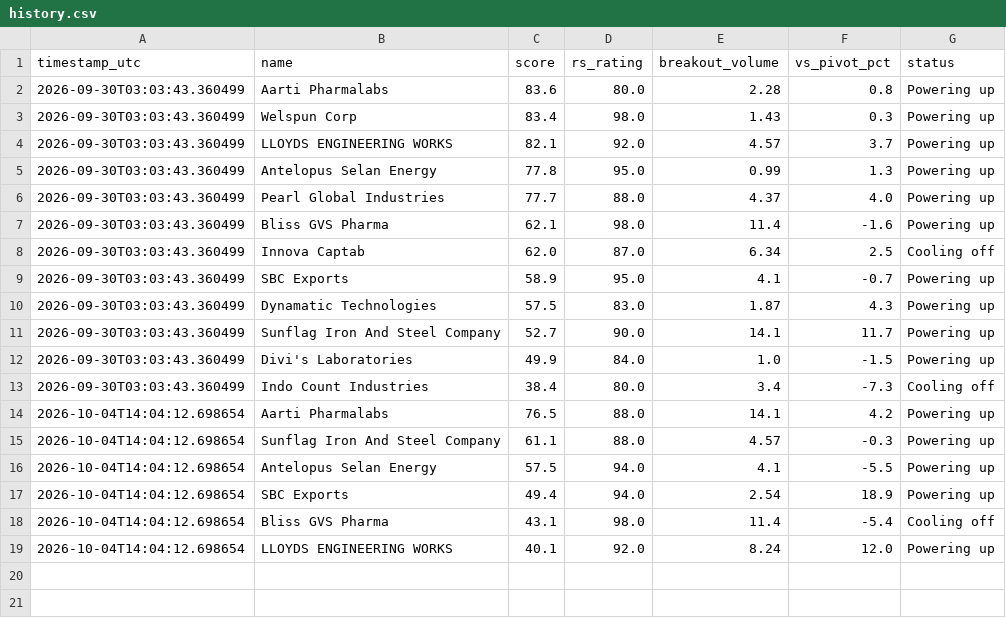
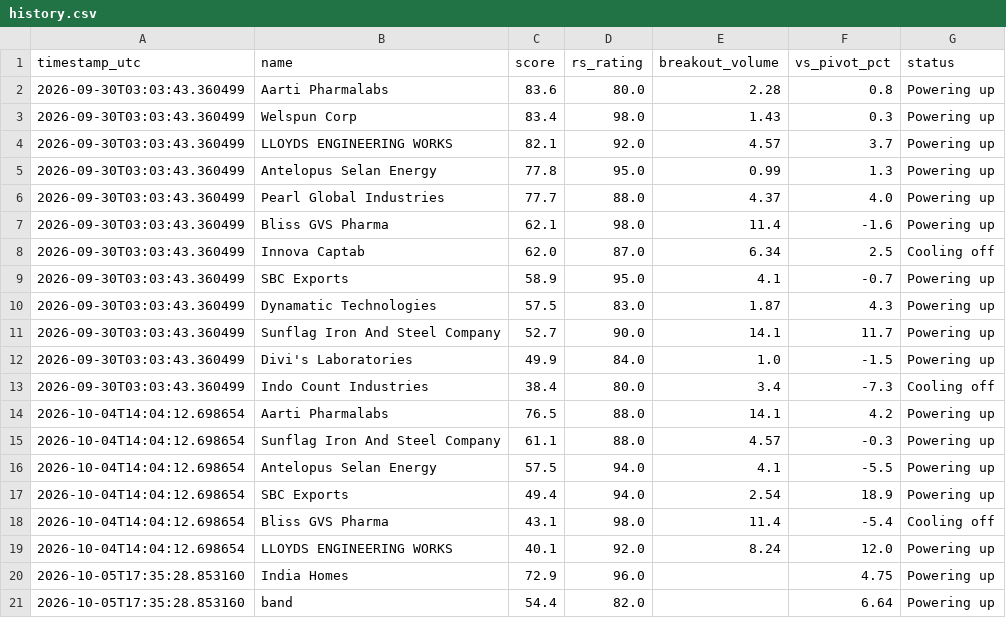
Before and after one commit to G1BS/banana-breakouts-scanner, a CSV file: data/history.csv, drawn as a sheet; the diff names each change by its address in the sheet, - before the commit and + after, or states it on an @@ line.

```diff
--- a/data/history.csv
+++ b/data/history.csv
+row 20: 2026-10-05T17:35:28.853160 | India Homes | 72.9 | 96.0 |  | 4.75 | Powering up
+row 21: 2026-10-05T17:35:28.853160 | band | 54.4 | 82.0 |  | 6.64 | Powering up
```
